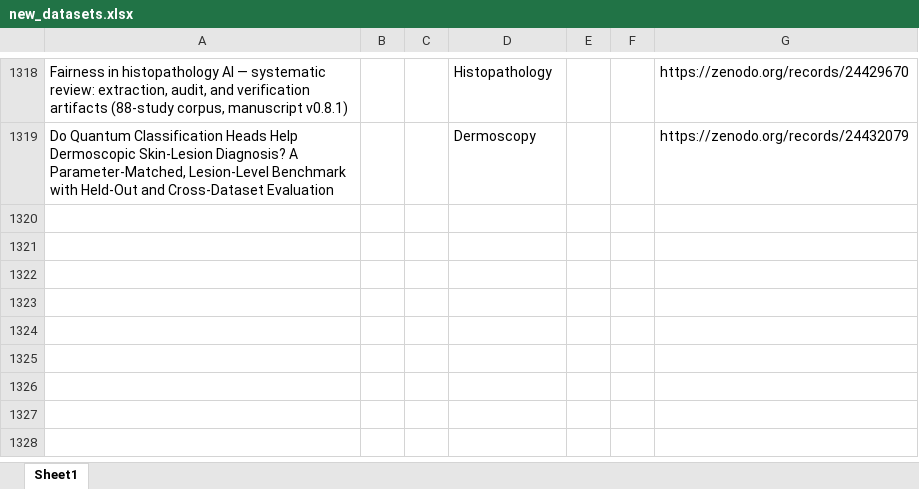
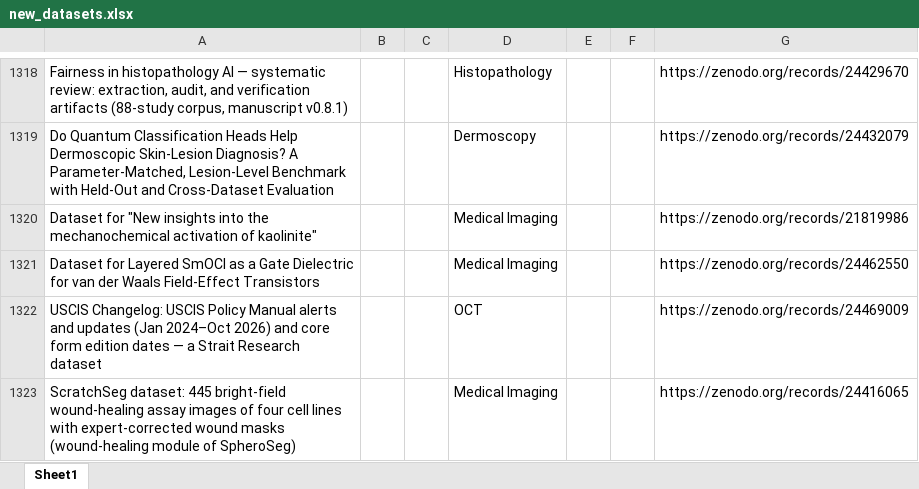
Before and after one commit to ajayjagan2511/medical-monitor, an Excel workbook: new_datasets.xlsx, sheet Sheet1, drawn as a sheet; only a part is shown, gaps mark what is left out; values as stored, in another font and other column widths than the file's, no borders; the diff names each change by its address in the sheet, - before the commit and + after, or states it on an @@ line.

```diff
--- a/new_datasets.xlsx (sheet Sheet1)
+++ b/new_datasets.xlsx (sheet Sheet1)
+row 1320: Dataset for "New insights into the mechanochemical activation of kaolinite" |  |  | Medical Imaging |  |  | https://zenodo.org/records/21819986
+row 1321: Dataset for Layered SmOCl as a Gate Dielectric for van der Waals Field-Effect Transistors |  |  | Medical Imaging |  |  | https://zenodo.org/records/24462550
+row 1322: USCIS Changelog: USCIS Policy Manual alerts and updates (Jan 2024–Oct 2026) and core form edition dates — a Strait Research dataset |  |  | OCT |  |  | https://zenodo.org/records/24469009
+row 1323: ScratchSeg dataset: 445 bright-field wound-healing assay images of four cell lines with expert-corrected wound masks (wound-healing module of SpheroSeg) |  |  | Medical Imaging |  |  | https://zenodo.org/records/24416065
```
Also changed, not shown: 1 other file.
